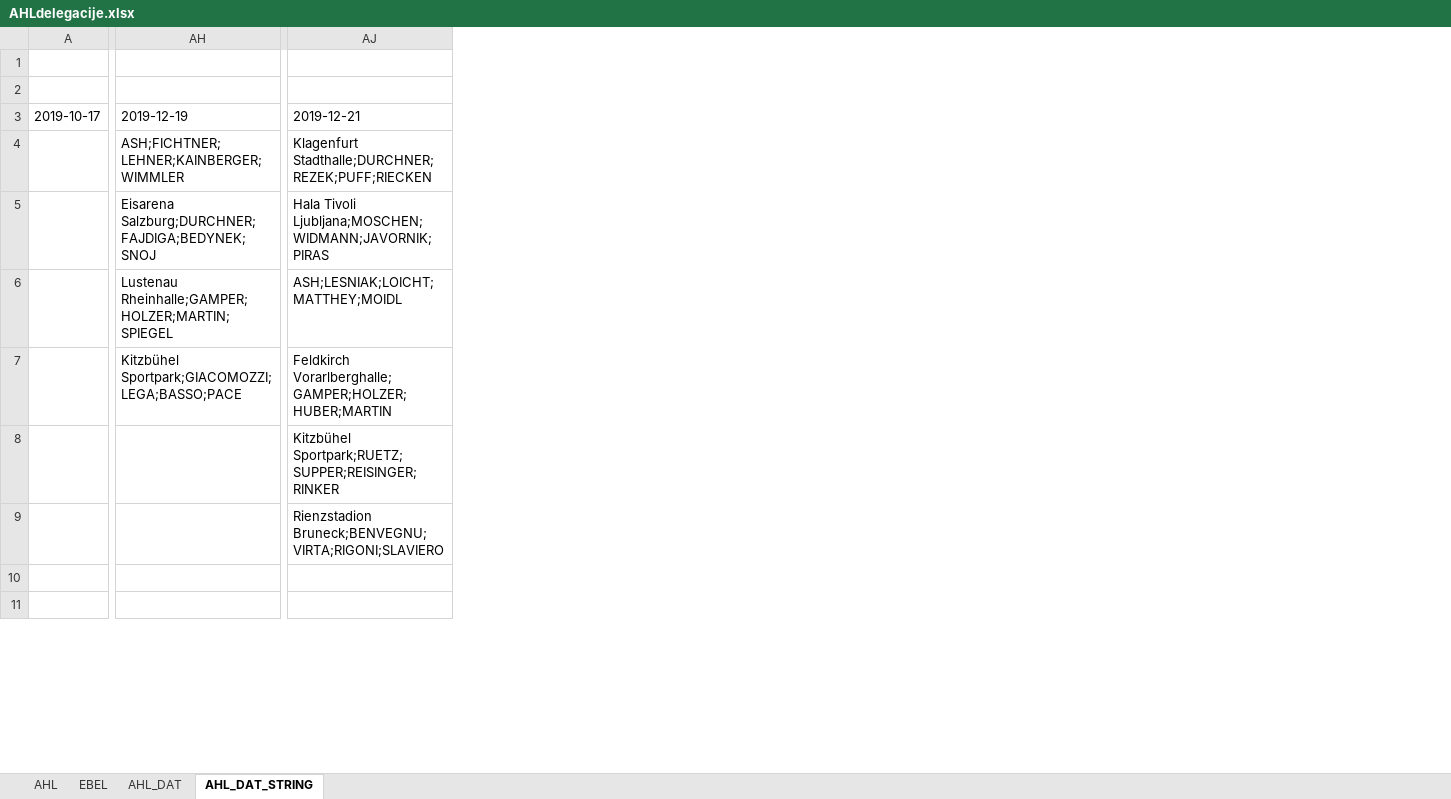
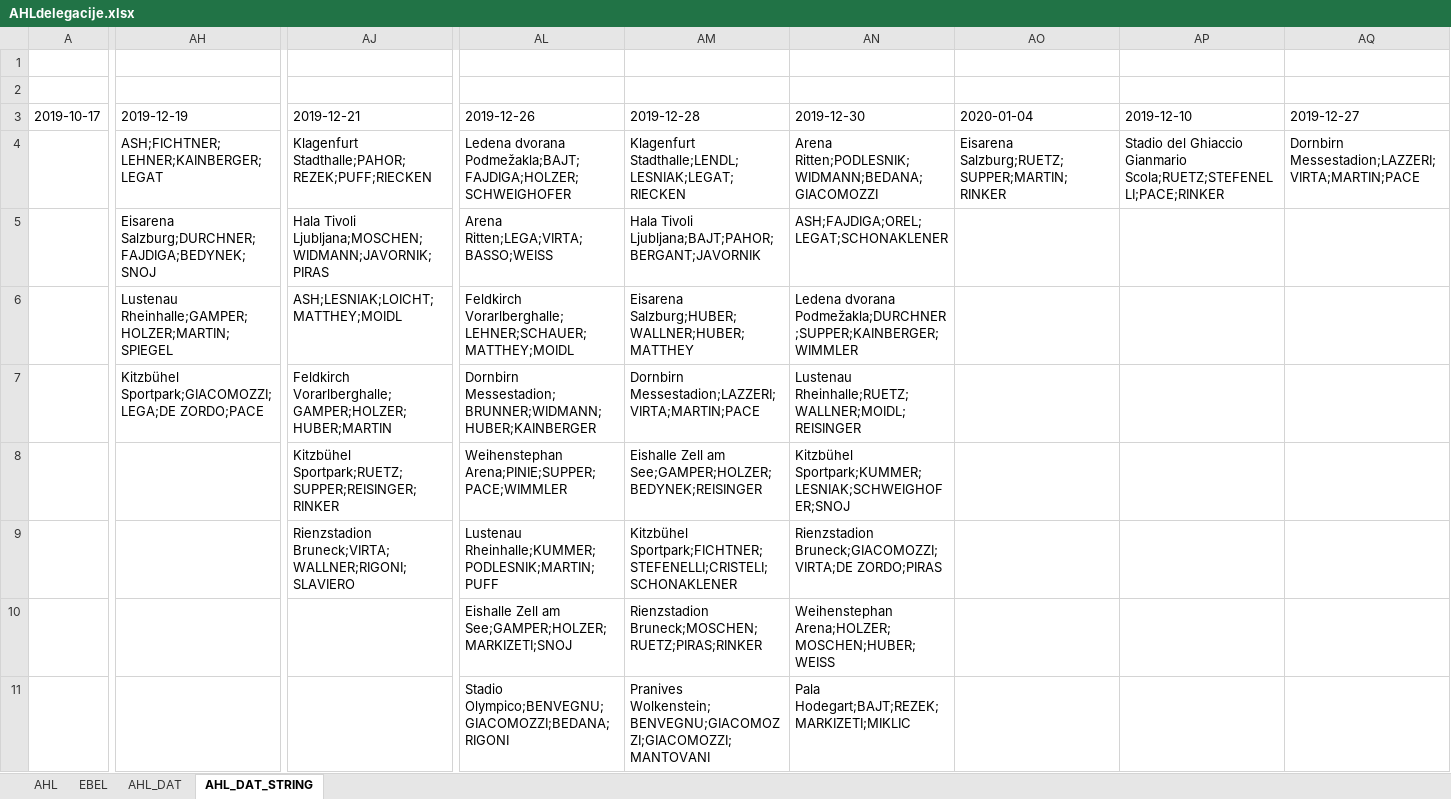
Before and after one commit to snojle23/delegacije, an Excel workbook: data/AHLdelegacije.xlsx, sheet AHL_DAT_STRING, drawn as a sheet; only a part is shown, gaps mark what is left out; values as stored, in another font and other column widths than the file's, no borders; the diff covers the shown part only; the diff names each change by its address in the sheet, - before the commit and + after, or states it on an @@ line.

```diff
--- a/data/AHLdelegacije.xlsx (sheet AHL_DAT_STRING)
+++ b/data/AHLdelegacije.xlsx (sheet AHL_DAT_STRING)
+column AL, rows 3-11: 2019-12-26 | Ledena dvorana Podmežakla;BAJT;FAJDIGA;HOLZER;SCHWEIGHOFER | Arena Ritten;LEGA;VIRTA;BASSO;WEISS | Feldkirch Vorarlberghalle;LEHNER;SCHAUER;MATTHEY;MOIDL | Dornbirn Messestadion;BRUNNER;WIDMANN;HUBER;KAINBERGER | Weihenstephan Arena;PINIE;SUPPER;PACE;WIMMLER | Lustenau Rheinhalle;KUMMER;PODLESNIK;MARTIN;PUFF | Eishalle Zell am See;GAMPER;HOLZER;MARKIZETI;SNOJ | Stadio Olympico;BENVEGNU;GIACOMOZZI;BEDANA;RIGONI
+column AM, rows 3-11: 2019-12-28 | Klagenfurt Stadthalle;LENDL;LESNIAK;LEGAT;RIECKEN | Hala Tivoli Ljubljana;BAJT;PAHOR;BERGANT;JAVORNIK | Eisarena Salzburg;HUBER;WALLNER;HUBER;MATTHEY | Dornbirn Messestadion;LAZZERI;VIRTA;MARTIN;PACE | Eishalle Zell am See;GAMPER;HOLZER;BEDYNEK;REISINGER | Kitzbühel Sportpark;FICHTNER;STEFENELLI;CRISTELI;SCHONAKLENER | Rienzstadion Bruneck;MOSCHEN;RUETZ;PIRAS;RINKER | Pranives Wolkenstein;BENVEGNU;GIACOMOZZI;GIACOMOZZI;MANTOVANI
+column AN, rows 3-11: 2019-12-30 | Arena Ritten;PODLESNIK;WIDMANN;BEDANA;GIACOMOZZI | ASH;FAJDIGA;OREL;LEGAT;SCHONAKLENER | Ledena dvorana Podmežakla;DURCHNER;SUPPER;KAINBERGER;WIMMLER | Lustenau Rheinhalle;RUETZ;WALLNER;MOIDL;REISINGER | Kitzbühel Sportpark;KUMMER;LESNIAK;SCHWEIGHOFER;SNOJ | Rienzstadion Bruneck;GIACOMOZZI;VIRTA;DE ZORDO;PIRAS | Weihenstephan Arena;HOLZER;MOSCHEN;HUBER;WEISS | Pala Hodegart;BAJT;REZEK;MARKIZETI;MIKLIC
+column AO, rows 3-4: 2020-01-04 | Eisarena Salzburg;RUETZ;SUPPER;MARTIN;RINKER
+column AP, rows 3-4: 2019-12-10 | Stadio del Ghiaccio Gianmario Scola;RUETZ;STEFENELLI;PACE;RINKER
+column AQ, rows 3-4: 2019-12-27 | Dornbirn Messestadion;LAZZERI;VIRTA;MARTIN;PACE
-AH4: ASH;FICHTNER;LEHNER;KAINBERGER;WIMMLER
+AH4: ASH;FICHTNER;LEHNER;KAINBERGER;LEGAT
-AJ4: Klagenfurt Stadthalle;DURCHNER;REZEK;PUFF;RIECKEN
+AJ4: Klagenfurt Stadthalle;PAHOR;REZEK;PUFF;RIECKEN
-AH7: Kitzbühel Sportpark;GIACOMOZZI;LEGA;BASSO;PACE
+AH7: Kitzbühel Sportpark;GIACOMOZZI;LEGA;DE ZORDO;PACE
-AJ9: Rienzstadion Bruneck;BENVEGNU;VIRTA;RIGONI;SLAVIERO
+AJ9: Rienzstadion Bruneck;VIRTA;WALLNER;RIGONI;SLAVIERO
```
Also changed, not shown: 4 edited cells elsewhere in this sheet, sheet AHL, sheet AHL_DAT, sheet EBEL, 3 other files.
